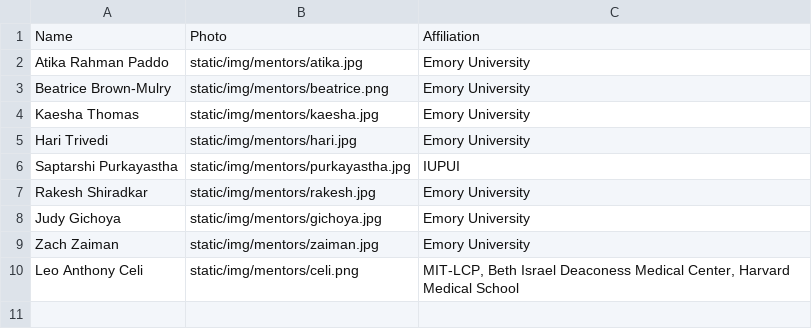
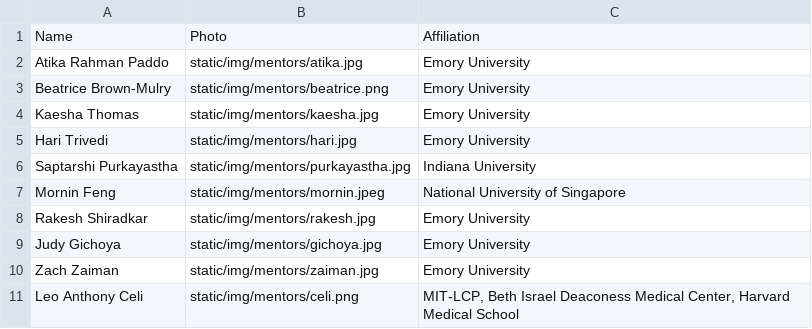
Before and after one commit to Emory-HITI/emory-hiti.github.io, a CSV file: data/mentors.csv, drawn as a sheet.

Commit message:
cleaned up and added mentors

```diff
--- a/data/mentors.csv
+++ b/data/mentors.csv
@@ -5,3 +5,4 @@ Kaesha Thomas,static/img/mentors/kaesha.jpg,Emory University
 Hari Trivedi,static/img/mentors/hari.jpg, Emory University
-Saptarshi Purkayastha,static/img/mentors/purkayastha.jpg,IUPUI
+Saptarshi Purkayastha,static/img/mentors/purkayastha.jpg,Indiana University
+Mornin Feng,static/img/mentors/mornin.jpeg,National University of Singapore
 Rakesh Shiradkar,static/img/mentors/rakesh.jpg,Emory University
```
Also changed, not shown: 1 other file.
